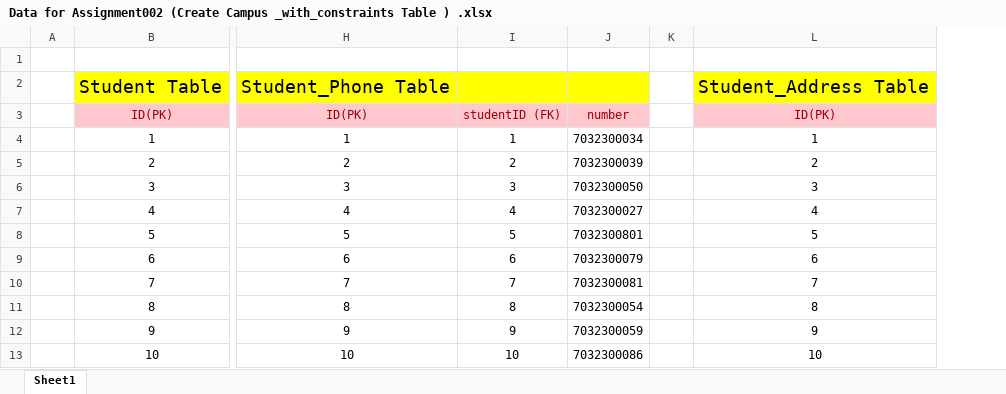
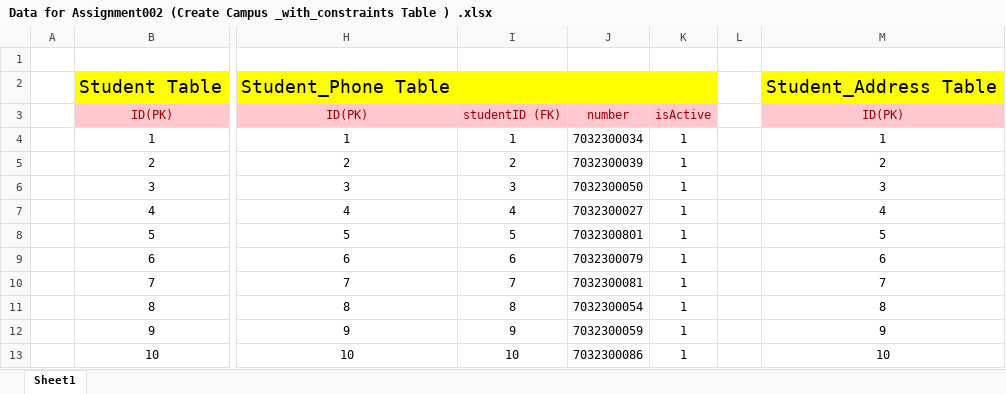
Before and after one commit to SaleelAssignment/assignment, an Excel workbook: ERP, STUDENT, and CAB Databases/Campus/Data for Assignment002 (Create Campus _with_constraints Table ) .xlsx, sheet Sheet1, drawn as a sheet; only a part is shown, gaps mark what is left out; values as stored, in another font and other column widths than the file's, no borders; the diff names each change by its address in the sheet, - before the commit and + after, or states it on an @@ line.

```diff
--- a/ERP, STUDENT, and CAB Databases/Campus/Data for Assignment002 (Create Campus _with_constraints Table ) .xlsx (sheet Sheet1)
+++ b/ERP, STUDENT, and CAB Databases/Campus/Data for Assignment002 (Create Campus _with_constraints Table ) .xlsx (sheet Sheet1)
+column K, rows 3-13: isActive | 1 | 1 | 1 | 1 | 1 | 1 | 1 | 1 | 1 | 1
```
Also changed, not shown: formulas that keep their value, ERP, STUDENT, and CAB Databases/Campus/infoway_campus.xlsx, 18 other files.
